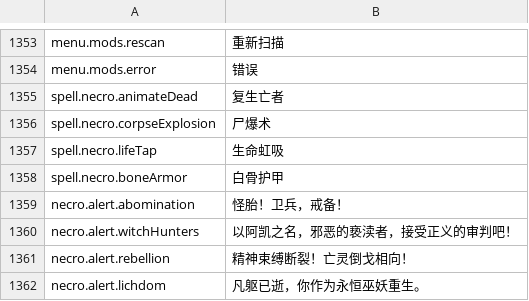
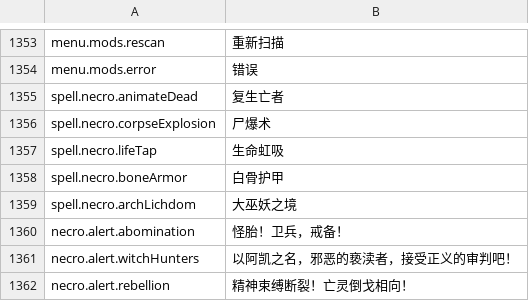
Before and after one commit to Chuz13/daggerfall-forever, a CSV file: locales/zh-Hans/Port_Strings.csv, drawn as a sheet; only a part is shown, gaps mark what is left out; the shorter side is filled out with more unchanged rows; the diff names each change by its address in the sheet, - before the commit and + after, or states it on an @@ line.

```diff
--- a/locales/zh-Hans/Port_Strings.csv
+++ b/locales/zh-Hans/Port_Strings.csv
+row 1359: spell.necro.archLichdom | 大巫妖之境
```
Also changed, not shown: locales/bg/Port_Strings.csv, locales/ja/Port_Strings.csv, 34 other files.
